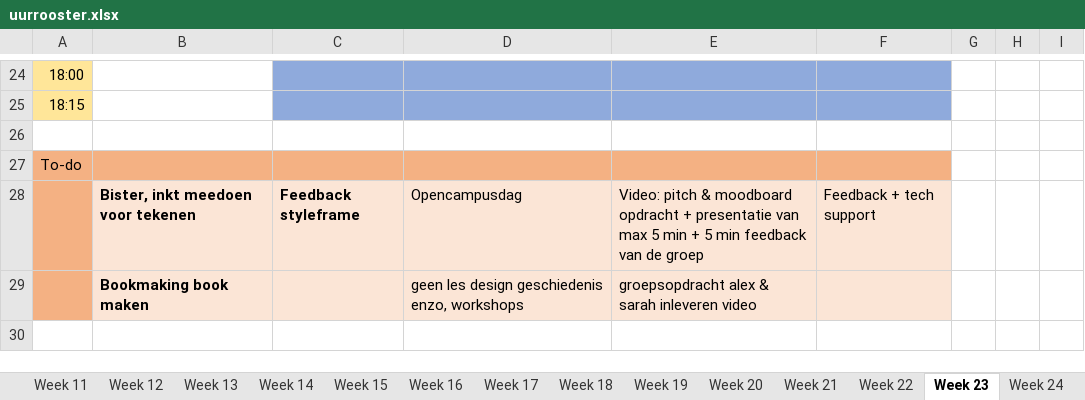
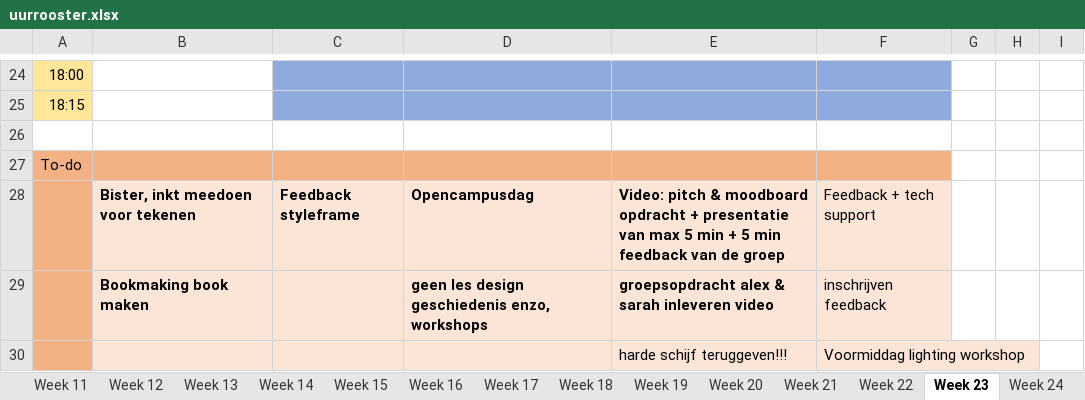
Before and after one commit to ninjahisser/LUCA-2, an Excel workbook: uurrooster.xlsx, sheet Week 23, drawn as a sheet; only a part is shown, gaps mark what is left out; values as stored, in another font and other column widths than the file's, no borders; conditional formats not drawn; the diff names each change by its address in the sheet, - before the commit and + after, or states it on an @@ line.

```diff
--- a/uurrooster.xlsx (sheet Week 23)
+++ b/uurrooster.xlsx (sheet Week 23)
-D28:E29 bold: off
+D28:E29 bold: on
-F29: (empty)
+F29: inschrijven feedback
+row 30:  |  |  |  | harde schijf teruggeven!!! | Voormiddag lighting workshop
```
Also changed, not shown: sheet Week 24, 42 other files.
